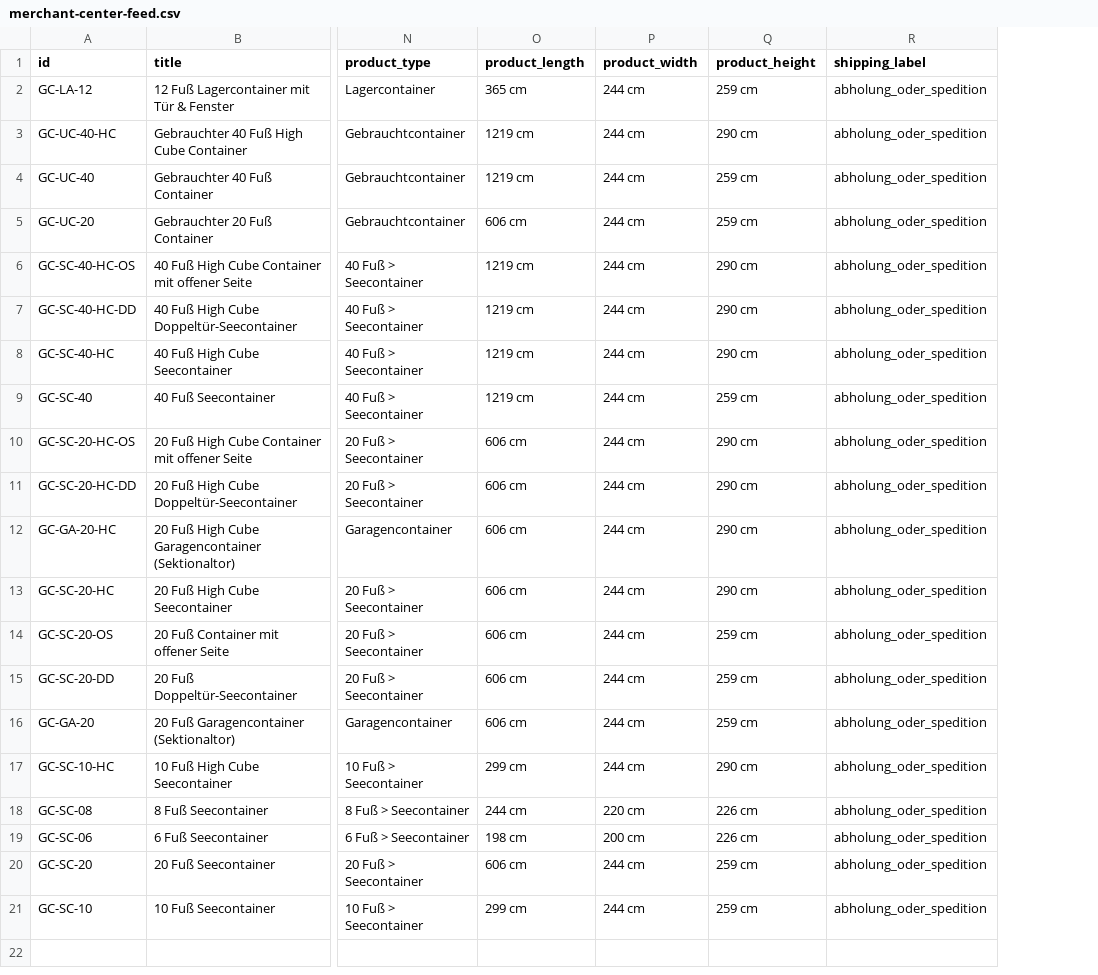
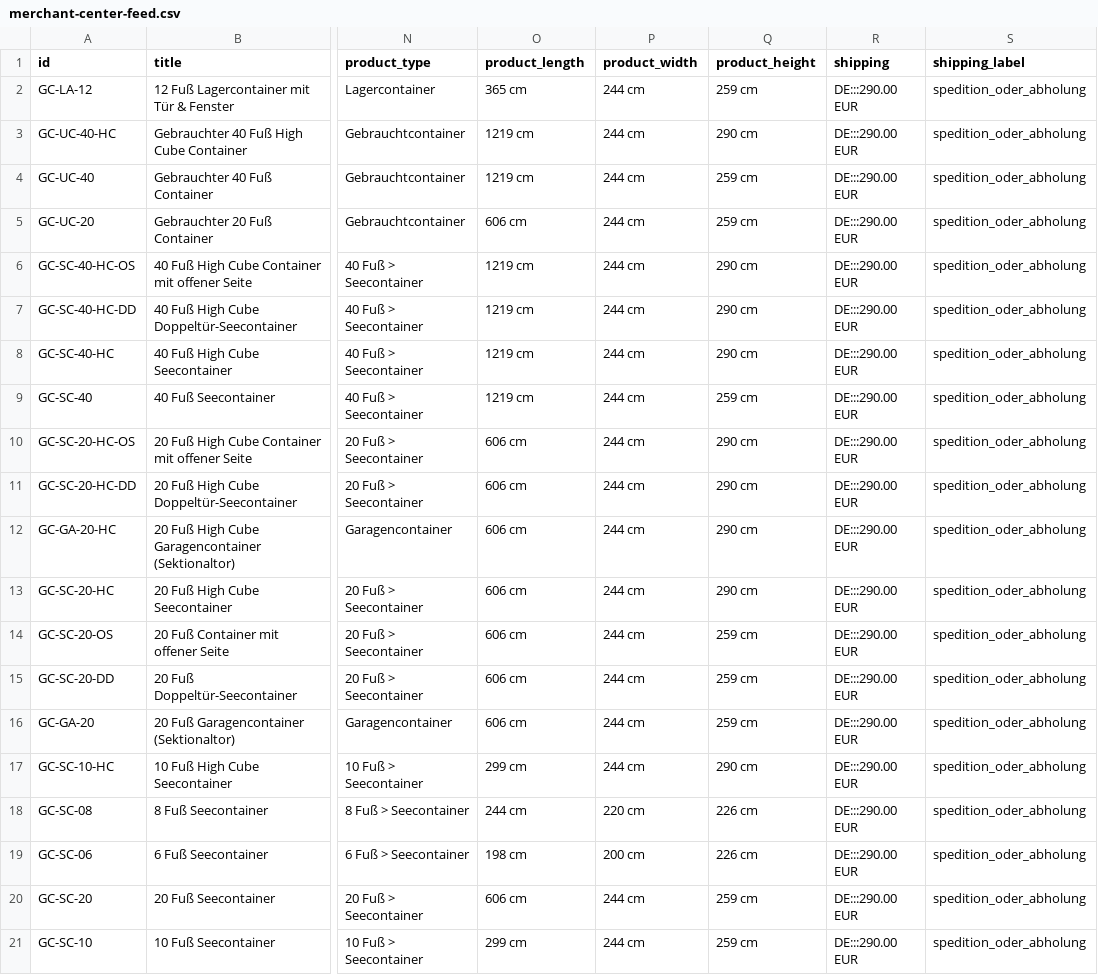
Before and after one commit to hillkandil-oss/me, a CSV file: data/merchant-center-feed.csv, drawn as a sheet; only a part is shown, gaps mark what is left out; addresses are those after the commit; the diff names each change by its address in the sheet, - before the commit and + after, or states it on an @@ line.

```diff
--- a/data/merchant-center-feed.csv
+++ b/data/merchant-center-feed.csv
+column R (shipping), rows 2-21: all DE:::290.00 EUR
-S2:S21 (shipping_label): abholung_oder_spedition
+S2:S21 (shipping_label): spedition_oder_abholung
```
Also changed, not shown: 3 other files.
